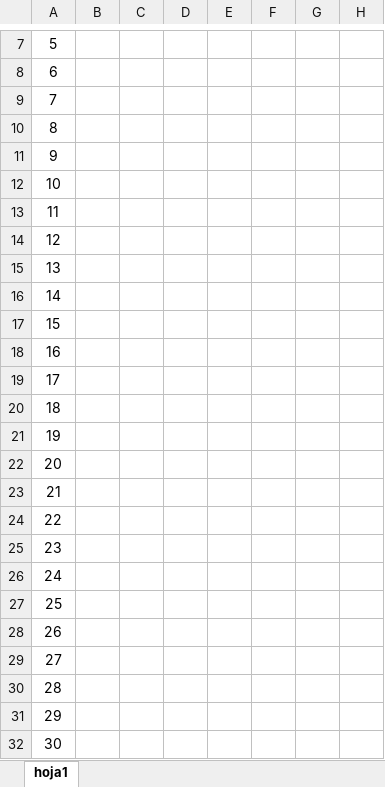
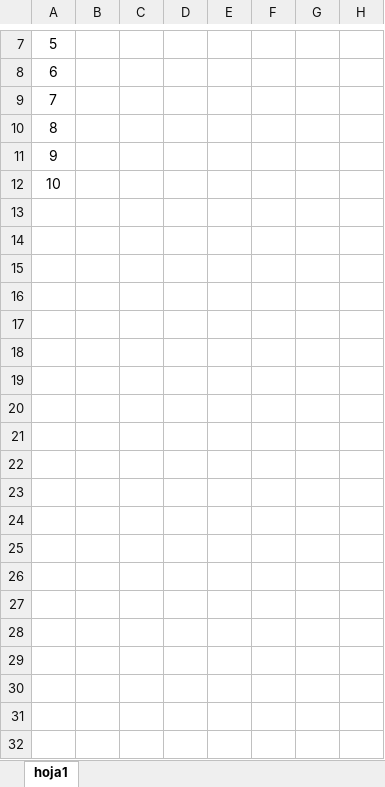
Before and after one commit to KeivyMora1/DPPPS-Corporacion-Salud-Estado-Tachira, an Excel workbook: assets/templates/plantilla_importacion_voceria.xlsx, sheet hoja1, drawn as a sheet; only a part is shown, gaps mark what is left out; values as stored, in another font and other column widths than the file's, no borders; rows hold the shown columns only; the diff names each change by its address in the sheet, - before the commit and + after, or states it on an @@ line.

Commit message:
correccion de errores en la importacion de vocerias

```diff
--- a/assets/templates/plantilla_importacion_voceria.xlsx (sheet hoja1)
+++ b/assets/templates/plantilla_importacion_voceria.xlsx (sheet hoja1)
-row 13: 11
-row 14: 12
-row 15: 13
-row 16: 14
-row 17: 15
-row 18: 16
-row 19: 17
-row 20: 18
-row 21: 19
-row 22: 20
-row 23: 21
-row 24: 22
-row 25: 23
-row 26: 24
-row 27: 25
-row 28: 26
-row 29: 27
-row 30: 28
-row 31: 29
-row 32: 30
```
Also changed, not shown: 2 other files.
